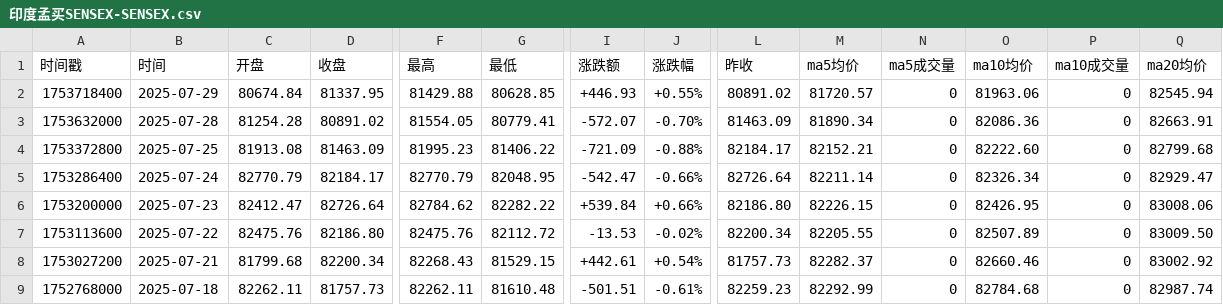
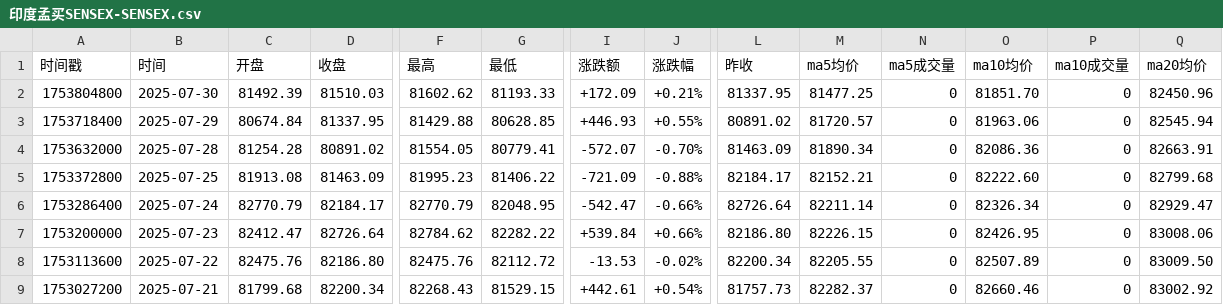
Before and after one commit to cmdSTARMO/market_repo, a CSV file: market_data/印度孟买SENSEX-SENSEX.csv, drawn as a sheet; only a part is shown, gaps mark what is left out; the shorter side is filled out with more unchanged rows; rows hold the shown columns only; the diff names each change by its address in the sheet, - before the commit and + after, or states it on an @@ line.

```diff
--- a/market_data/印度孟买SENSEX-SENSEX.csv
+++ b/market_data/印度孟买SENSEX-SENSEX.csv
+row 2: 1753804800 | 2025-07-30 | 81492.39 | 81510.03 | 81602.62 | 81193.33 | +172.09 | +0.21% | 81337.95 | 81477.25 | 0 | 81851.70 | 0 | 82450.96
```
Also changed, not shown: market_data/德国DAX-DAX.csv, market_data/意大利MIB-MIB.csv, 27 other files.
